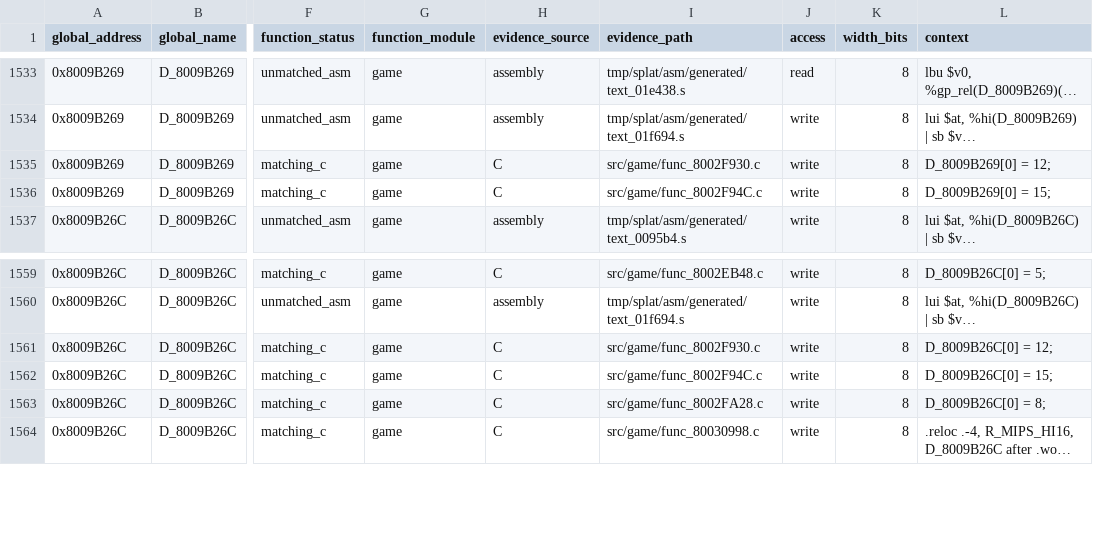
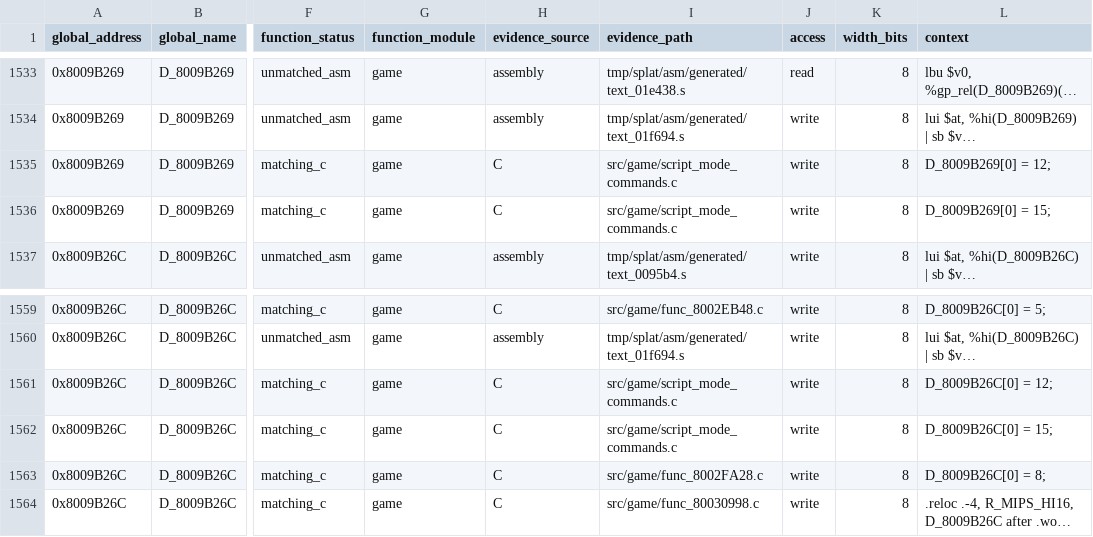
Before and after one commit to MaChInEgUn3/memories-decomp, a CSV file: notes/global-usage.csv, drawn as a sheet; only a part is shown, gaps mark what is left out; long unchanged cells end in …; the diff names each change by its address in the sheet, - before the commit and + after, or states it on an @@ line.

Commit message:
Coalesce script mode commands (#159)
Groups the two script handlers that publish matching main and submode values
into src/game/script_mode_commands.c.

The pair spans 0x8002F930 through 0x8002F94C with sizes totalling 0x38,
exactly the span to func_8002F968. Both members share gcc_2_8_1_g8, are
defined in address order, and write the same two mode bytes D_8009B26C and
D_8009B269, so their declarations are now shared.

func_8002F630 below is unmatched assembly. The adjacent func_8002F968 above is
left out because it is a frame-countdown wait command operating on the script
cursor and D_8009B278 rather than on the mode bytes.

Byte-identical reorganisation; CI reproduced SHA-256
84a54ed74f3d0edd6d81380839f7e4ef5bfb21ecea18be9a062bd6bfa5a45c88 with matching
C unchanged at 0x18514 bytes.

Part of #39.

```diff
--- a/notes/global-usage.csv
+++ b/notes/global-usage.csv
-I1535 (evidence_path): src/game/func_8002F930.c
+I1535 (evidence_path): src/game/script_mode_commands.c
-I1536 (evidence_path): src/game/func_8002F94C.c
+I1536 (evidence_path): src/game/script_mode_commands.c
-I1561 (evidence_path): src/game/func_8002F930.c
+I1561 (evidence_path): src/game/script_mode_commands.c
-I1562 (evidence_path): src/game/func_8002F94C.c
+I1562 (evidence_path): src/game/script_mode_commands.c
```
Also changed, not shown: 4 other files.
